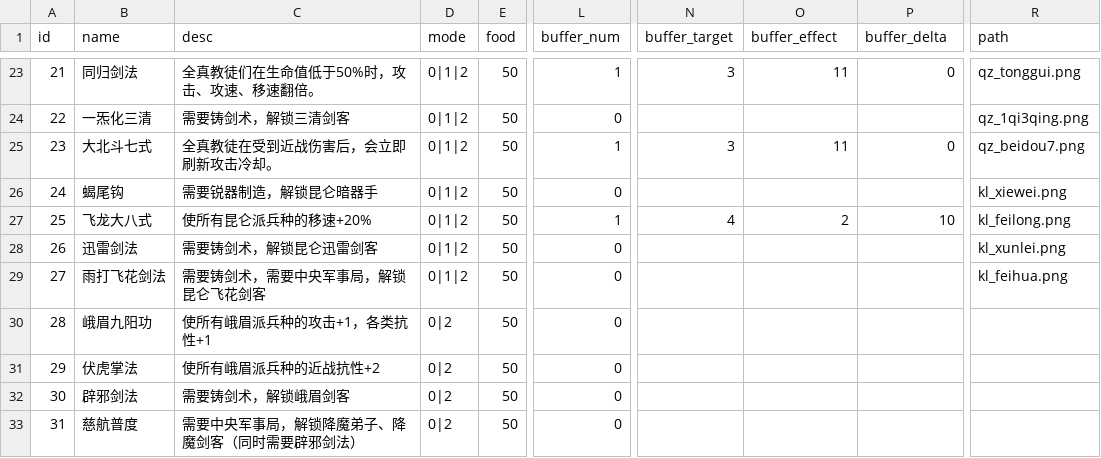
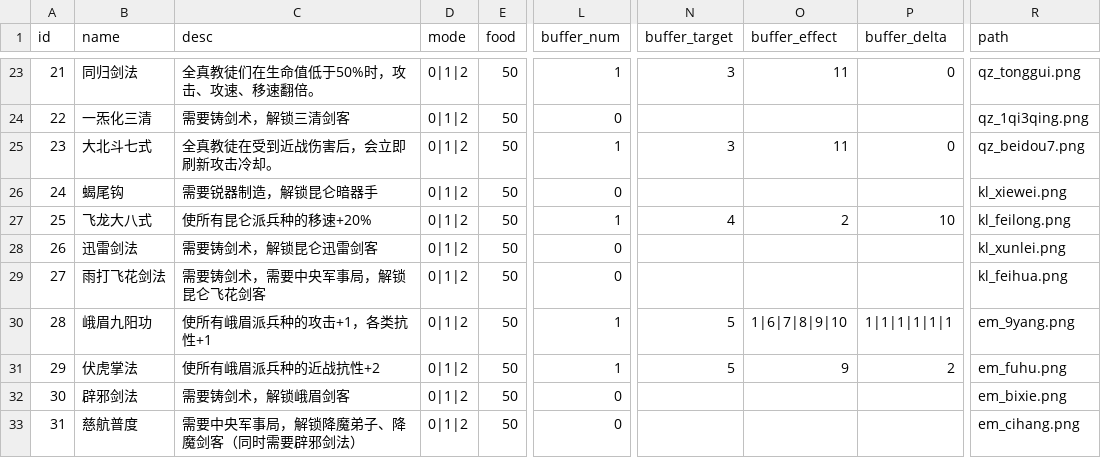
Before and after one commit to DM-Star/KFA_DEMO, a CSV file: Assets/StreamingAssets/research.csv, drawn as a sheet; only a part is shown, gaps mark what is left out; the diff names each change by its address in the sheet, - before the commit and + after, or states it on an @@ line.

```diff
--- a/Assets/StreamingAssets/research.csv
+++ b/Assets/StreamingAssets/research.csv
-D30:D33 (mode): 0|2
+D30:D33 (mode): 0|1|2
-L30:L31 (buffer_num): 0
+L30:L31 (buffer_num): 1
-N30:N31 (buffer_target): (empty)
+N30:N31 (buffer_target): 5
-O30 (buffer_effect): (empty)
+O30 (buffer_effect): 1|6|7|8|9|10
-P30 (buffer_delta): (empty)
+P30 (buffer_delta): 1|1|1|1|1|1
-R30 (path): (empty)
+R30 (path): em_9yang.png
-O31 (buffer_effect): (empty)
+O31 (buffer_effect): 9
-P31 (buffer_delta): (empty)
+P31 (buffer_delta): 2
-R31 (path): (empty)
+R31 (path): em_fuhu.png
-R32 (path): (empty)
+R32 (path): em_bixie.png
-R33 (path): (empty)
+R33 (path): em_cihang.png
```
Also changed, not shown: Assets/StreamingAssets/building.csv, Assets/StreamingAssets/soldier.csv, 34 other files.
